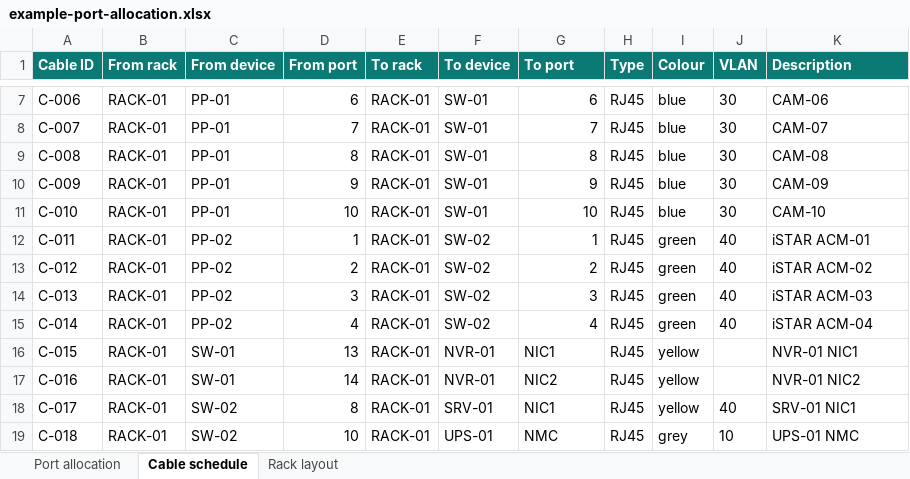
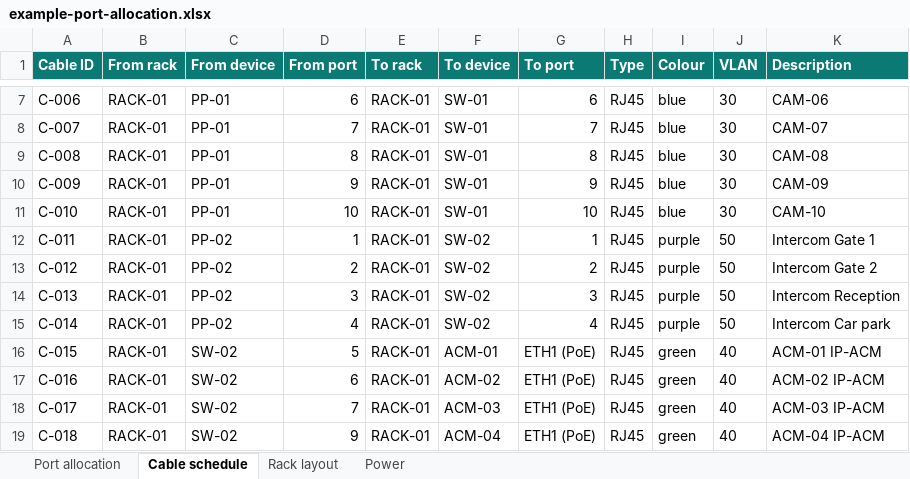
Before and after one commit to Rikkicmd/RackDesigner, an Excel workbook: examples/example-port-allocation.xlsx, sheet Cable schedule, drawn as a sheet; only a part is shown, gaps mark what is left out; values as stored, in another font and other column widths than the file's, no borders; the diff covers the shown part only; the diff names each change by its address in the sheet, - before the commit and + after, or states it on an @@ line.

```diff
--- a/examples/example-port-allocation.xlsx (sheet Cable schedule)
+++ b/examples/example-port-allocation.xlsx (sheet Cable schedule)
+sheet tab: Power
-I12:I15 (Colour): green
+I12:I15 (Colour): purple
-J12:J15 (VLAN): 40
+J12:J15 (VLAN): 50
-K12 (Description): iSTAR ACM-01
+K12 (Description): Intercom Gate 1
-K13 (Description): iSTAR ACM-02
+K13 (Description): Intercom Gate 2
-K14 (Description): iSTAR ACM-03
+K14 (Description): Intercom Reception
-K15 (Description): iSTAR ACM-04
+K15 (Description): Intercom Car park
-C16:C17 (From device): SW-01
+C16:C17 (From device): SW-02
-D16 (From port): 13
+D16 (From port): 5
-F16 (To device): NVR-01
+F16 (To device): ACM-01
-G16 (To port): NIC1
+G16 (To port): ETH1 (PoE)
-I16:I18 (Colour): yellow
+I16:I18 (Colour): green
-J16:J17 (VLAN): (empty)
+J16:J17 (VLAN): 40
-K16 (Description): NVR-01 NIC1
+K16 (Description): ACM-01 IP-ACM
-D17 (From port): 14
+D17 (From port): 6
-F17 (To device): NVR-01
+F17 (To device): ACM-02
-G17 (To port): NIC2
+G17 (To port): ETH1 (PoE)
-K17 (Description): NVR-01 NIC2
+K17 (Description): ACM-02 IP-ACM
-D18 (From port): 8
+D18 (From port): 7
-F18 (To device): SRV-01
+F18 (To device): ACM-03
-G18 (To port): NIC1
+G18 (To port): ETH1 (PoE)
-K18 (Description): SRV-01 NIC1
+K18 (Description): ACM-03 IP-ACM
-D19 (From port): 10
+D19 (From port): 9
-F19 (To device): UPS-01
+F19 (To device): ACM-04
-G19 (To port): NMC
+G19 (To port): ETH1 (PoE)
-I19 (Colour): grey
+I19 (Colour): green
-J19 (VLAN): 10
+J19 (VLAN): 40
-K19 (Description): UPS-01 NMC
+K19 (Description): ACM-04 IP-ACM
```
Also changed, not shown: 17 added rows and 26 edited cells elsewhere in this sheet, sheet Port allocation, sheet Rack layout, 13 other files.
